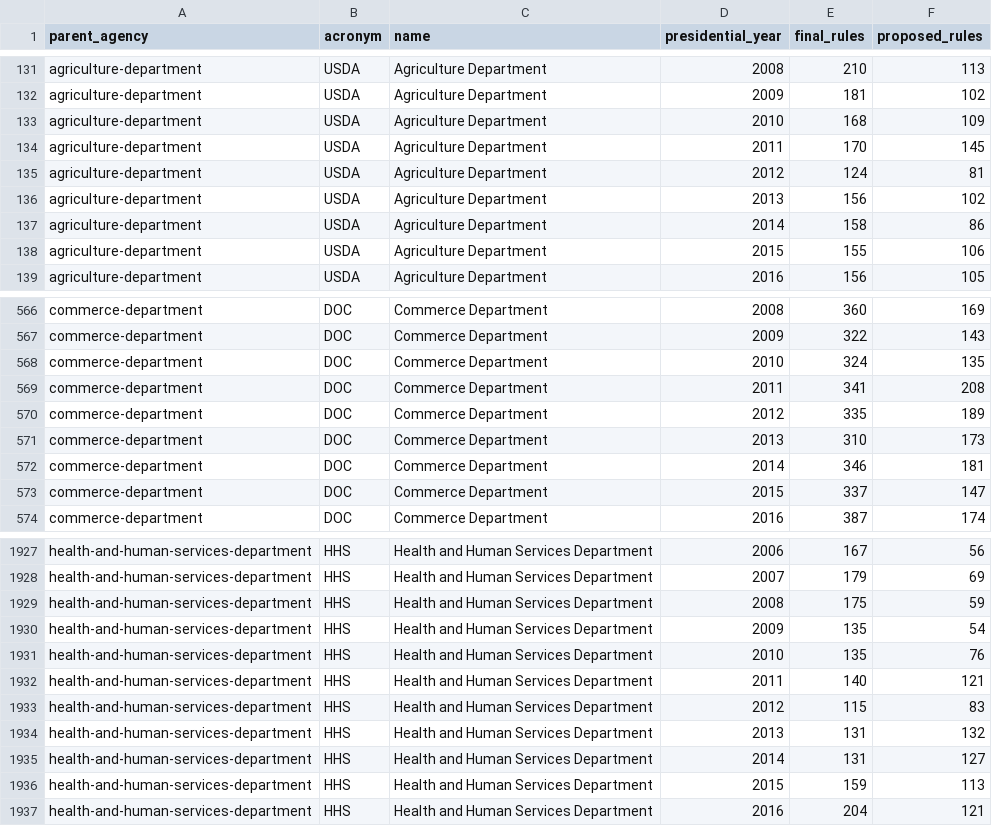
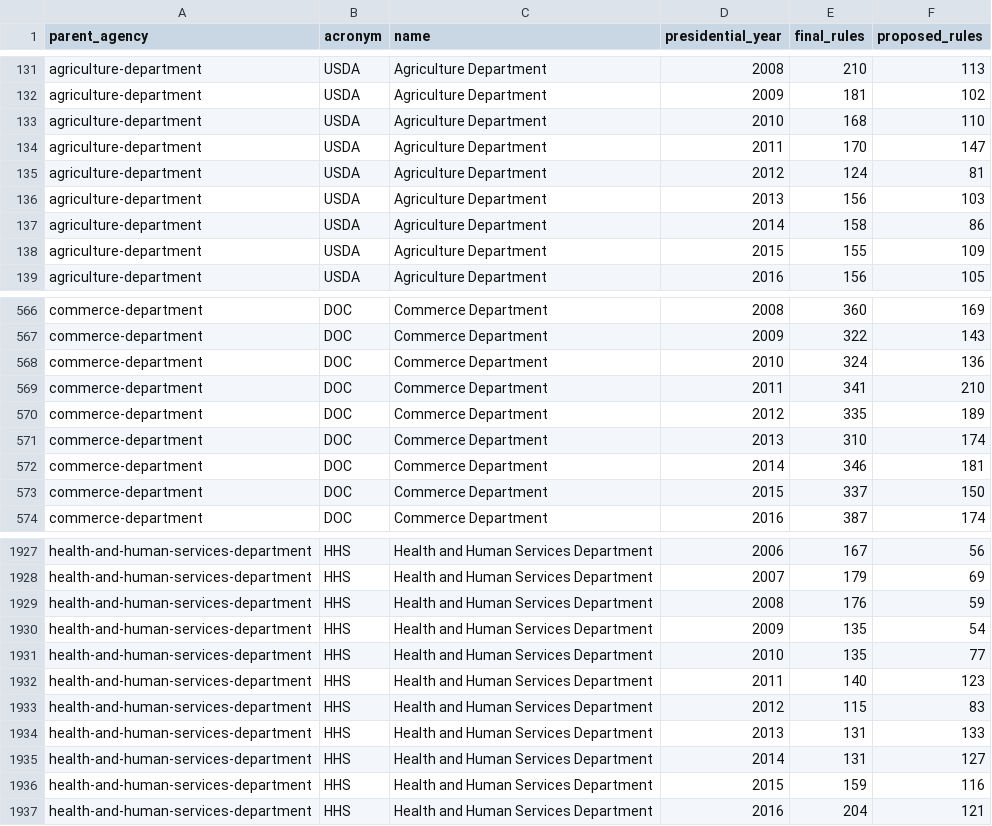
Before and after one commit to regulatorystudies/Reg-Stats, a CSV file: data/fr_rules/agency_federal_register_rules_by_presidential_year.csv, drawn as a sheet; only a part is shown, gaps mark what is left out; the diff covers the shown part only.

```diff
--- a/data/fr_rules/agency_federal_register_rules_by_presidential_year.csv
+++ b/data/fr_rules/agency_federal_register_rules_by_presidential_year.csv
@@ -132,8 +132,8 @@ agriculture-department,USDA,Agriculture Department,2008,210,113
 agriculture-department,USDA,Agriculture Department,2009,181,102
-agriculture-department,USDA,Agriculture Department,2010,168,109
-agriculture-department,USDA,Agriculture Department,2011,170,145
+agriculture-department,USDA,Agriculture Department,2010,168,110
+agriculture-department,USDA,Agriculture Department,2011,170,147
 agriculture-department,USDA,Agriculture Department,2012,124,81
-agriculture-department,USDA,Agriculture Department,2013,156,102
+agriculture-department,USDA,Agriculture Department,2013,156,103
 agriculture-department,USDA,Agriculture Department,2014,158,86
-agriculture-department,USDA,Agriculture Department,2015,155,106
+agriculture-department,USDA,Agriculture Department,2015,155,109
 agriculture-department,USDA,Agriculture Department,2016,156,105
@@ -567,8 +567,8 @@ commerce-department,DOC,Commerce Department,2008,360,169
 commerce-department,DOC,Commerce Department,2009,322,143
-commerce-department,DOC,Commerce Department,2010,324,135
-commerce-department,DOC,Commerce Department,2011,341,208
+commerce-department,DOC,Commerce Department,2010,324,136
+commerce-department,DOC,Commerce Department,2011,341,210
 commerce-department,DOC,Commerce Department,2012,335,189
-commerce-department,DOC,Commerce Department,2013,310,173
+commerce-department,DOC,Commerce Department,2013,310,174
 commerce-department,DOC,Commerce Department,2014,346,181
-commerce-department,DOC,Commerce Department,2015,337,147
+commerce-department,DOC,Commerce Department,2015,337,150
 commerce-department,DOC,Commerce Department,2016,387,174
@@ -1928,10 +1928,10 @@ health-and-human-services-department,HHS,Health and Human Services Department,20
 health-and-human-services-department,HHS,Health and Human Services Department,2007,179,69
-health-and-human-services-department,HHS,Health and Human Services Department,2008,175,59
+health-and-human-services-department,HHS,Health and Human Services Department,2008,176,59
 health-and-human-services-department,HHS,Health and Human Services Department,2009,135,54
-health-and-human-services-department,HHS,Health and Human Services Department,2010,135,76
-health-and-human-services-department,HHS,Health and Human Services Department,2011,140,121
+health-and-human-services-department,HHS,Health and Human Services Department,2010,135,77
+health-and-human-services-department,HHS,Health and Human Services Department,2011,140,123
 health-and-human-services-department,HHS,Health and Human Services Department,2012,115,83
-health-and-human-services-department,HHS,Health and Human Services Department,2013,131,132
+health-and-human-services-department,HHS,Health and Human Services Department,2013,131,133
 health-and-human-services-department,HHS,Health and Human Services Department,2014,131,127
-health-and-human-services-department,HHS,Health and Human Services Department,2015,159,113
+health-and-human-services-department,HHS,Health and Human Services Department,2015,159,116
 health-and-human-services-department,HHS,Health and Human Services Department,2016,204,121
```
Also changed, not shown: 85 edited cells elsewhere in this file, data/fr_rules/federal_register_rules_by_presidential_year.csv.
